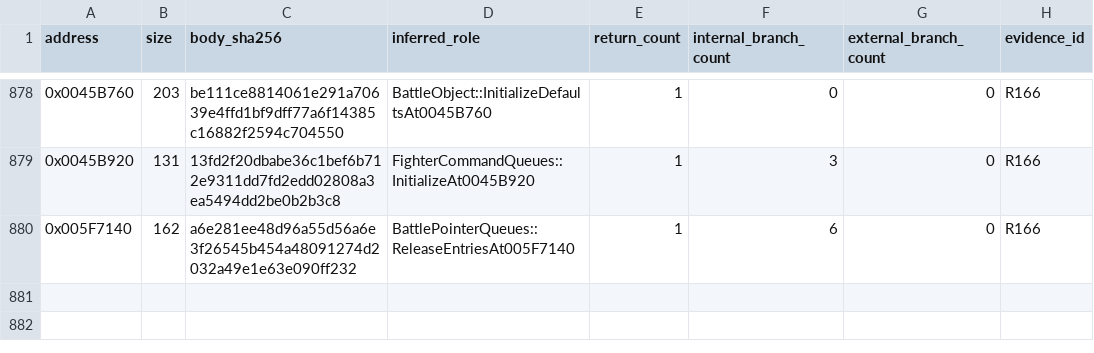
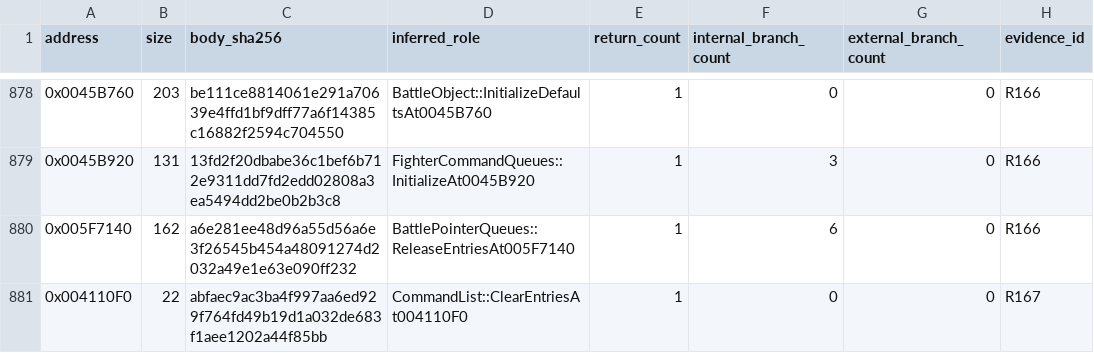
Before and after one commit to N0zoM1z0/th075, a CSV file: config/authored-origin-evidence.csv, drawn as a sheet; only a part is shown, gaps mark what is left out; the diff names each change by its address in the sheet, - before the commit and + after, or states it on an @@ line.

```diff
--- a/config/authored-origin-evidence.csv
+++ b/config/authored-origin-evidence.csv
+row 881: 0x004110F0 | 22 | abfaec9ac3ba4f997aa6ed929f764fd49b19d1a032de683f1aee1202a44f85bb | CommandList::ClearEntriesAt004110F0 | 1 | 0 | 0 | R167
```
Also changed, not shown: config/function-origins.csv, 10 other files.
